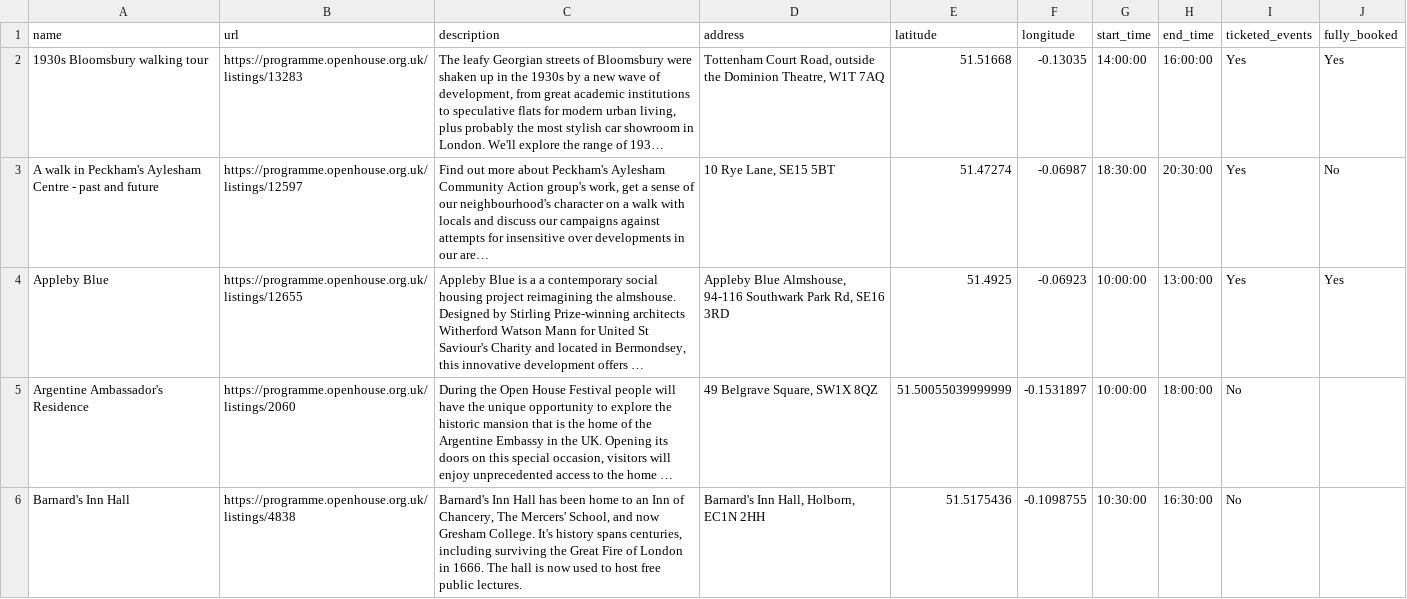
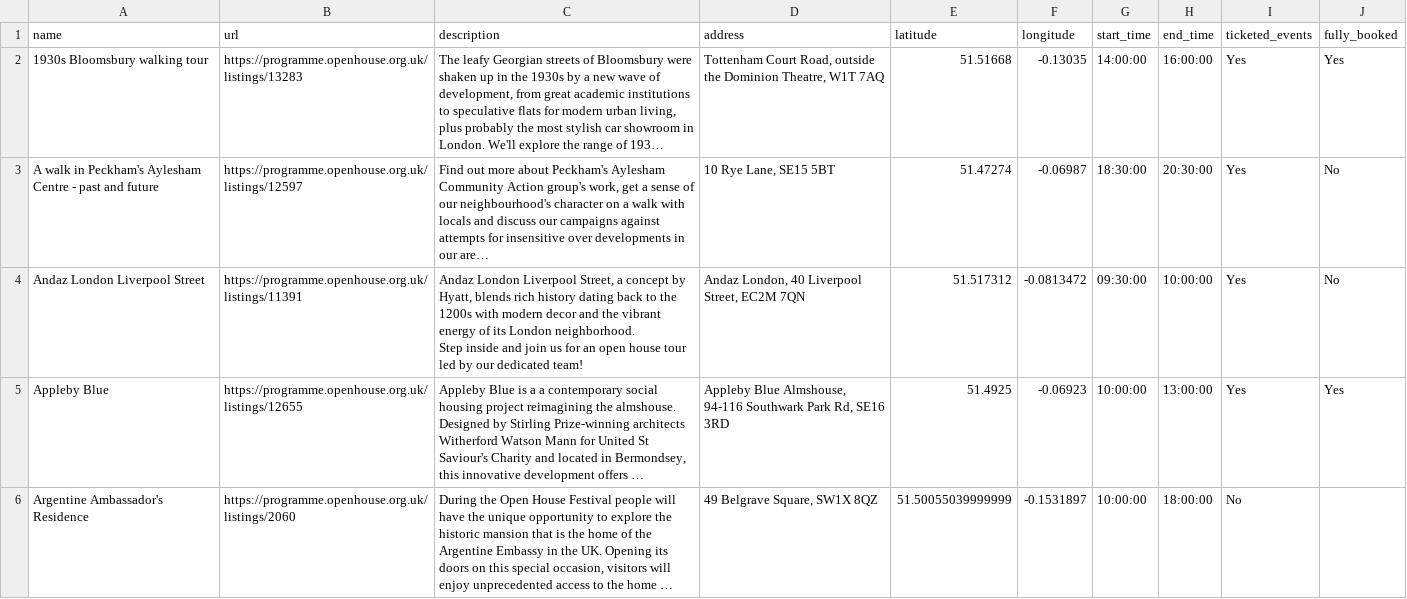
Before and after one commit to infrastructureclub/open-house-london-data, a CSV file: csv/2025/2025-09-19.csv, drawn as a sheet; only a part is shown; the shorter side is filled out with more unchanged rows; long unchanged cells end in …; ↵ is a line break in a cell; the diff covers the shown part only; the diff names each change by its address in the sheet, - before the commit and + after, or states it on an @@ line.

Commit message:
Automatic OH London data update

```diff
--- a/csv/2025/2025-09-19.csv
+++ b/csv/2025/2025-09-19.csv
+row 4: Andaz London Liverpool Street | https://programme.openhouse.org.uk/listings/11391 | Andaz London Liverpool Street, a concept by Hyatt, blends rich history dating back to the 1200s with modern decor and the vibrant energy of its London neighborhood. ↵ Step inside and join us for an open house tour led by our dedicated team! | Andaz London, 40 Liverpool Street, EC2M 7QN | 51.517312 | -0.0813472 | 09:30:00 | 10:00:00 | Yes | No
```
Also changed, not shown: 2 edited cells elsewhere in this file, csv/2025/2025-09-13.csv, csv/2025/2025-09-16.csv, 42 other files.
